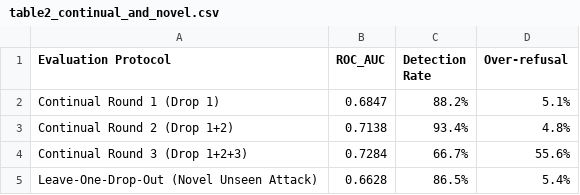
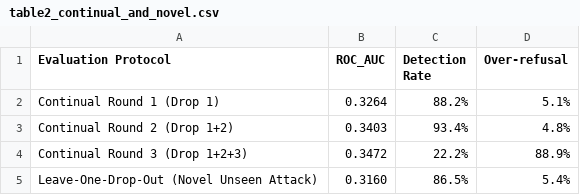
Before and after one commit to EsperCS/RMIT-HACKATHON-2026, a CSV file: results/table2_continual_and_novel.csv, drawn as a sheet.

```diff
--- a/results/table2_continual_and_novel.csv
+++ b/results/table2_continual_and_novel.csv
@@ -1,5 +1,5 @@
 Evaluation Protocol,ROC_AUC,Detection Rate,Over-refusal
-Continual Round 1 (Drop 1),0.6847,88.2%,5.1%
-Continual Round 2 (Drop 1+2),0.7138,93.4%,4.8%
-Continual Round 3 (Drop 1+2+3),0.7284,66.7%,55.6%
-Leave-One-Drop-Out (Novel Unseen Attack),0.6628,86.5%,5.4%
+Continual Round 1 (Drop 1),0.3264,88.2%,5.1%
+Continual Round 2 (Drop 1+2),0.3403,93.4%,4.8%
+Continual Round 3 (Drop 1+2+3),0.3472,22.2%,88.9%
+Leave-One-Drop-Out (Novel Unseen Attack),0.3160,86.5%,5.4%
```
Also changed, not shown: results/table0_poison_filtering.csv, results/table1_method_comparison.csv, 18 other files.
